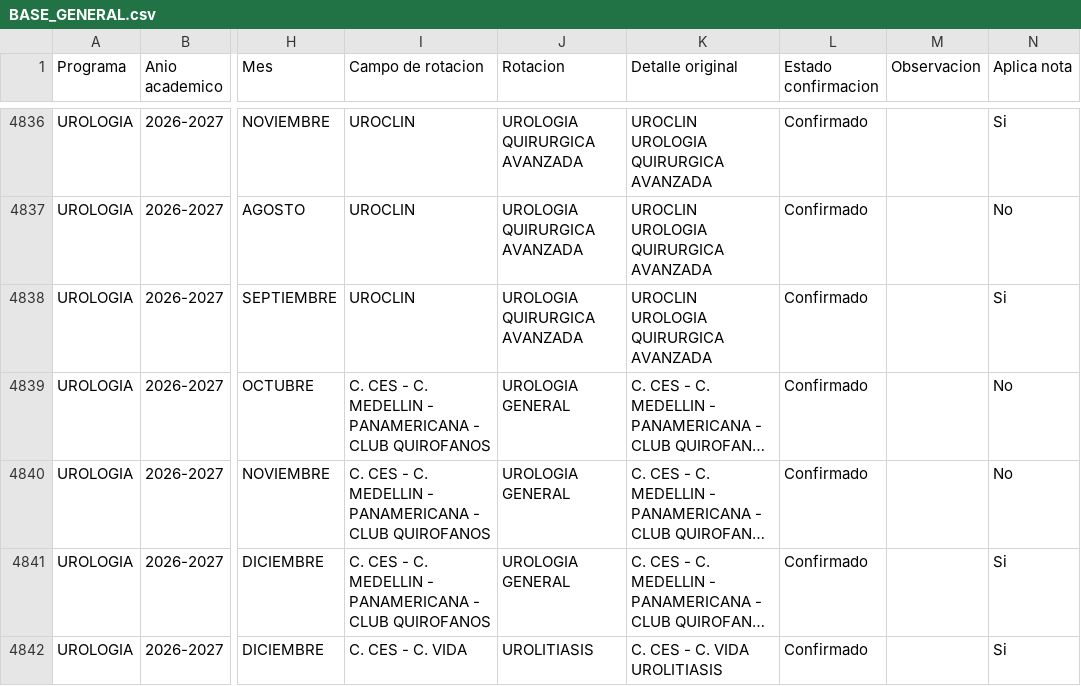
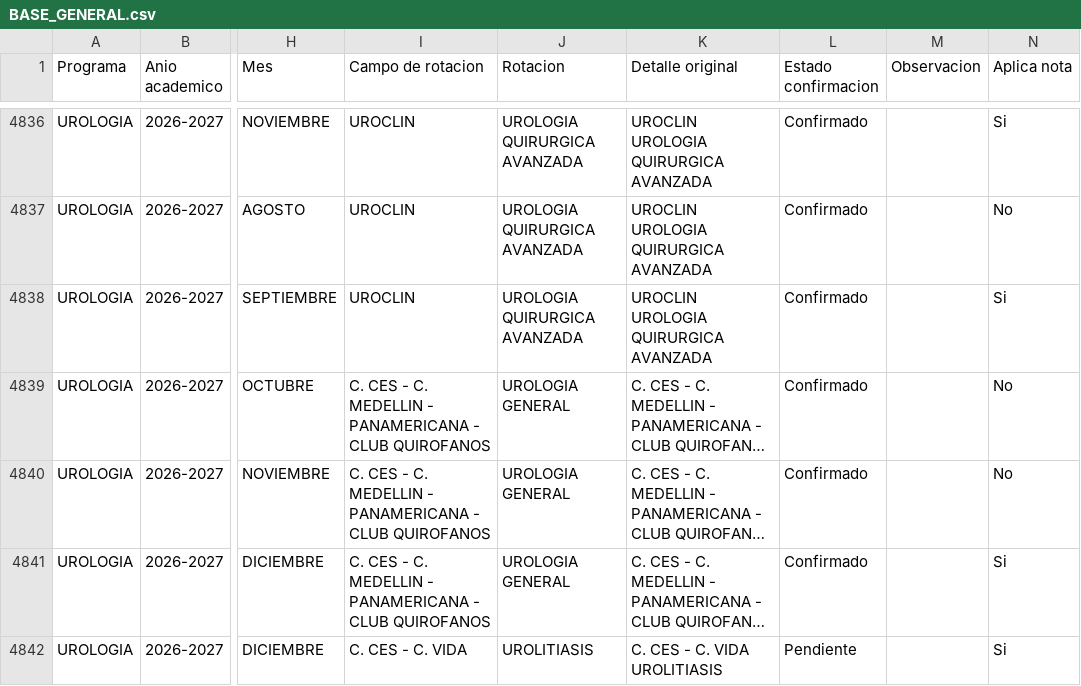
Before and after one commit to posgradosces/posgrados-ces, a CSV file: datos/BASE_GENERAL.csv, drawn as a sheet; only a part is shown, gaps mark what is left out; long unchanged cells end in …; the diff names each change by its address in the sheet, - before the commit and + after, or states it on an @@ line.

Commit message:
Actualizacion automatica BASE_GENERAL

```diff
--- a/datos/BASE_GENERAL.csv
+++ b/datos/BASE_GENERAL.csv
-L4842 (Estado confirmacion): Confirmado
+L4842 (Estado confirmacion): Pendiente
```
